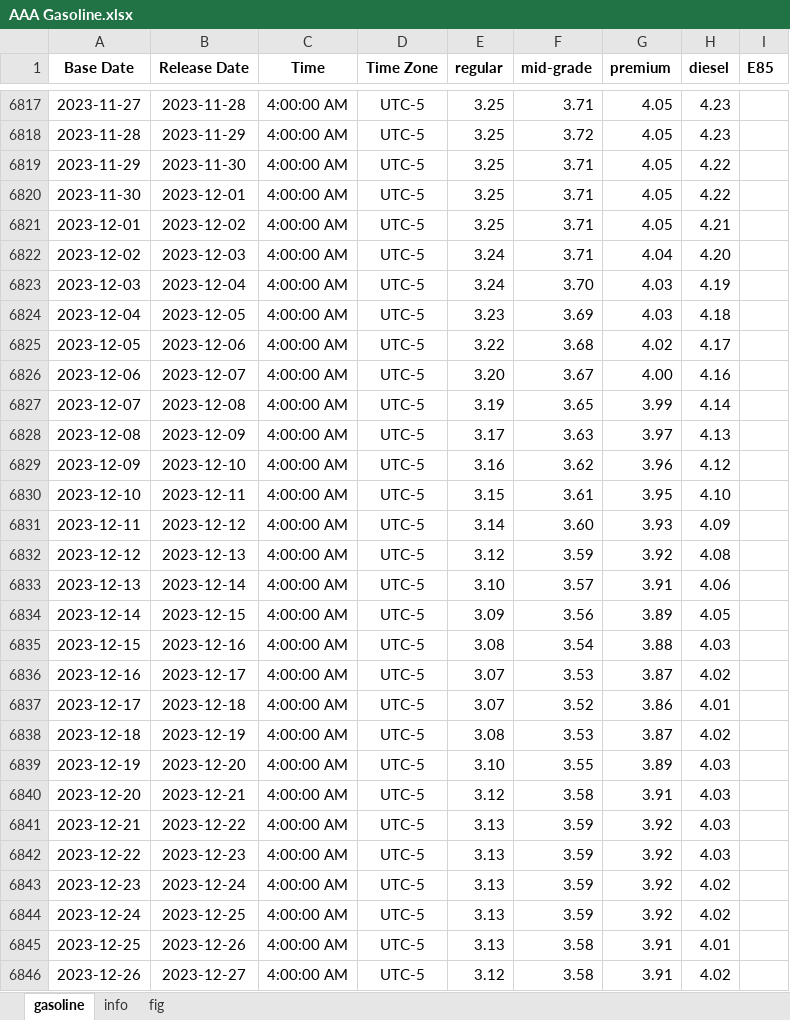
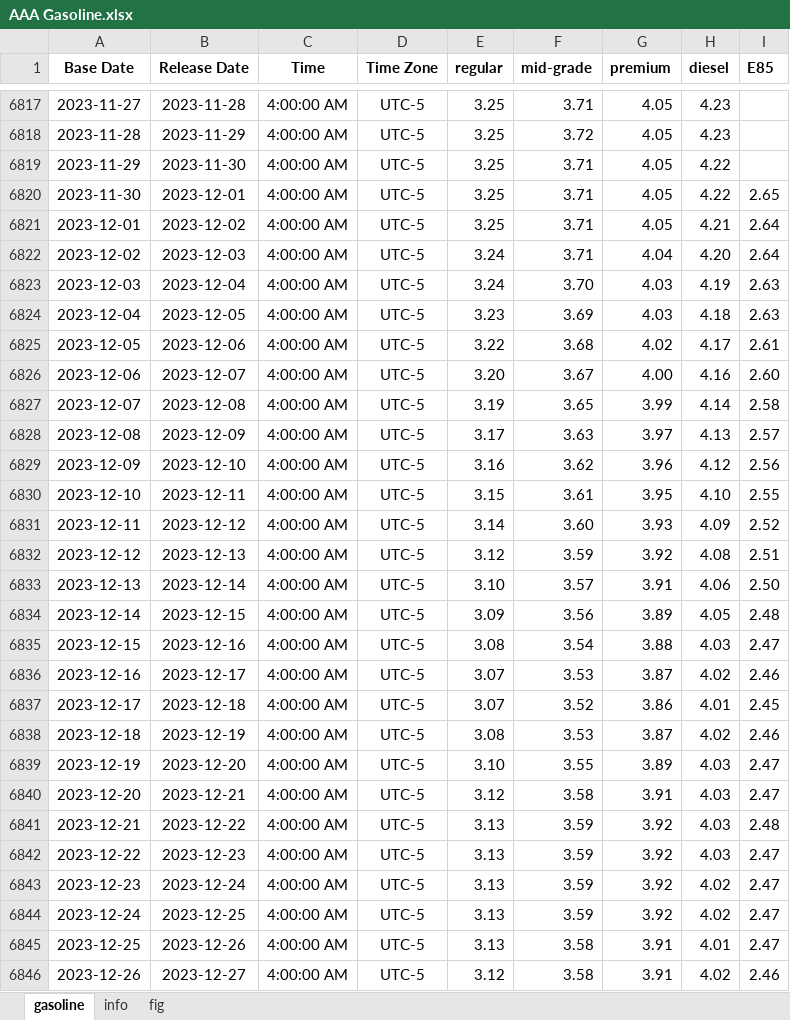
Before and after one commit to Tommylee1013/AlternativeData, an Excel workbook: data/commodity/AAA Gasoline.xlsx, sheet gasoline, drawn as a sheet; only a part is shown, gaps mark what is left out; values as stored, in another font and other column widths than the file's, no borders; the diff covers the shown part only; the diff names each change by its address in the sheet, - before the commit and + after, or states it on an @@ line.

Commit message:
Data Update (2026/01/01)

```diff
--- a/data/commodity/AAA Gasoline.xlsx (sheet gasoline)
+++ b/data/commodity/AAA Gasoline.xlsx (sheet gasoline)
-I6820 (E85): (empty)
+I6820 (E85): 2.65
-I6821:I6822 (E85): (empty)
+I6821:I6822 (E85): 2.64
-I6823:I6824 (E85): (empty)
+I6823:I6824 (E85): 2.63
-I6825 (E85): (empty)
+I6825 (E85): 2.61
-I6826 (E85): (empty)
+I6826 (E85): 2.60
-I6827 (E85): (empty)
+I6827 (E85): 2.58
-I6828 (E85): (empty)
+I6828 (E85): 2.57
-I6829 (E85): (empty)
+I6829 (E85): 2.56
-I6830 (E85): (empty)
+I6830 (E85): 2.55
-I6831 (E85): (empty)
+I6831 (E85): 2.52
-I6832 (E85): (empty)
+I6832 (E85): 2.51
-I6833 (E85): (empty)
+I6833 (E85): 2.50
-I6834 (E85): (empty)
+I6834 (E85): 2.48
-I6835 (E85): (empty)
+I6835 (E85): 2.47
-I6836 (E85): (empty)
+I6836 (E85): 2.46
-I6837 (E85): (empty)
+I6837 (E85): 2.45
-I6838 (E85): (empty)
+I6838 (E85): 2.46
-I6839:I6840 (E85): (empty)
+I6839:I6840 (E85): 2.47
-I6841 (E85): (empty)
+I6841 (E85): 2.48
-I6842:I6845 (E85): (empty)
+I6842:I6845 (E85): 2.47
-I6846 (E85): (empty)
+I6846 (E85): 2.46
```
Also changed, not shown: 2 added rows and 77 edited cells elsewhere in this sheet, charts or pictures, data/commodity/Lumber Futures.xlsx, data/commodity/Steel.xlsx, 6 other files.
